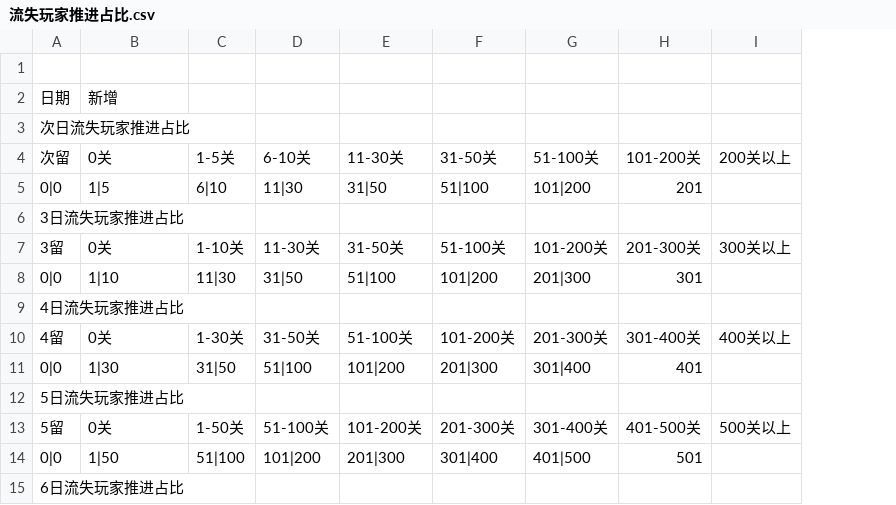
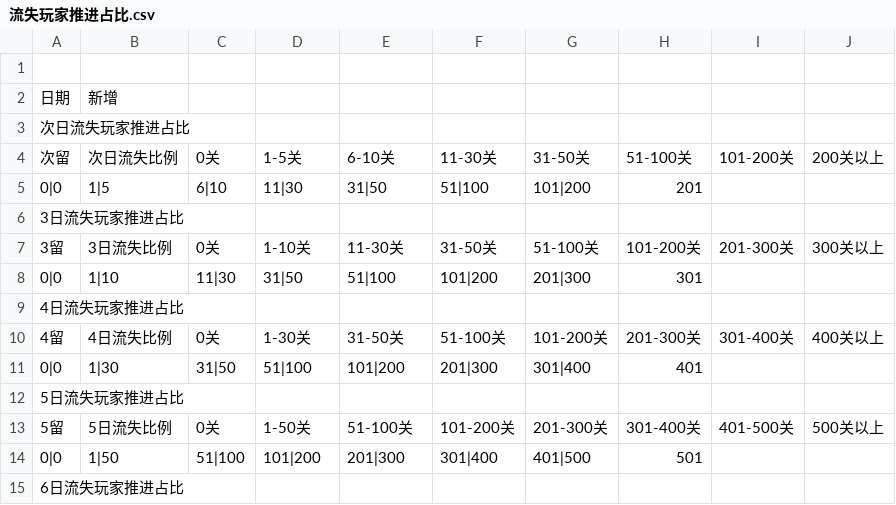
Before and after one commit to cqnature/reportbuilder, a CSV file: etc/idlegongfu/流失玩家推进占比.csv, drawn as a sheet; only a part is shown; addresses are those after the commit; the diff covers the shown part only; the diff names each change by its address in the sheet, - before the commit and + after, or states it on an @@ line.

```diff
--- a/etc/idlegongfu/流失玩家推进占比.csv
+++ b/etc/idlegongfu/流失玩家推进占比.csv
+column H, rows 4-14: 51-100关 | 201 |  | 101-200关 | 301 |  | 201-300关 | 401 |  | 301-400关 | 501
-B4: 0关
+B4: 次日流失比例
-C4: 1-5关
+C4: 0关
-D4: 6-10关
+D4: 1-5关
-E4: 11-30关
+E4: 6-10关
-F4: 31-50关
+F4: 11-30关
-G4: 51-100关
+G4: 31-50关
-I5: 201
+I5: (empty)
-B7: 0关
+B7: 3日流失比例
-C7: 1-10关
+C7: 0关
-D7: 11-30关
+D7: 1-10关
-E7: 31-50关
+E7: 11-30关
-F7: 51-100关
+F7: 31-50关
-G7: 101-200关
+G7: 51-100关
-I8: 301
+I8: (empty)
-B10: 0关
+B10: 4日流失比例
-C10: 1-30关
+C10: 0关
-D10: 31-50关
+D10: 1-30关
-E10: 51-100关
+E10: 31-50关
-F10: 101-200关
+F10: 51-100关
-G10: 201-300关
+G10: 101-200关
-I11: 401
+I11: (empty)
-B13: 0关
+B13: 5日流失比例
-C13: 1-50关
+C13: 0关
-D13: 51-100关
+D13: 1-50关
-E13: 101-200关
+E13: 51-100关
-F13: 201-300关
+F13: 101-200关
-G13: 301-400关
+G13: 201-300关
-I14: 501
+I14: (empty)
```
Also changed, not shown: 14 edited cells elsewhere in this file, 2 other files.
